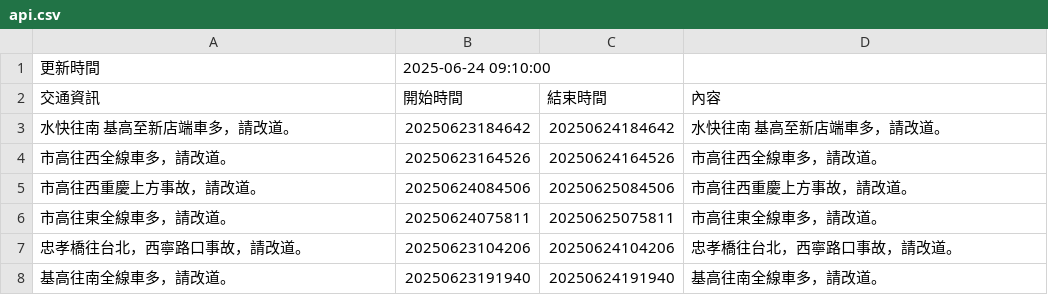
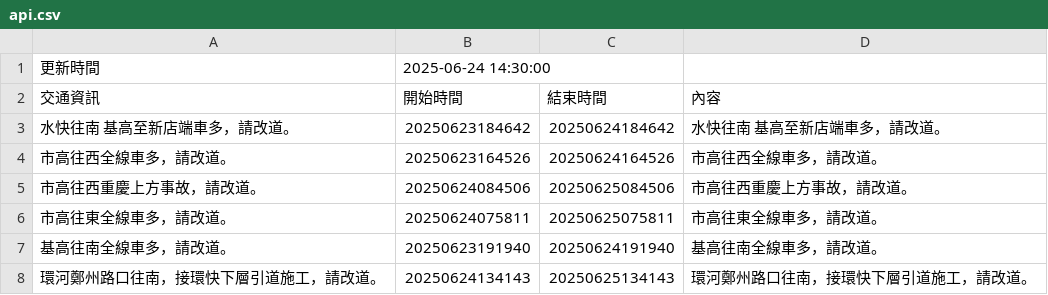
Before and after one commit to Brian-Su-tech/Open_Flatform_Mid, a CSV file: api.csv, drawn as a sheet.

Commit message:
daily crawl

```diff
--- a/api.csv
+++ b/api.csv
@@ -1,2 +1,2 @@
-更新時間,2025-06-24 09:10:00
+更新時間,2025-06-24 14:30:00
 交通資訊,開始時間,結束時間,內容
@@ -6,3 +6,3 @@
 市高往東全線車多，請改道。,20250624075811,20250625075811,市高往東全線車多，請改道。
-忠孝橋往台北，西寧路口事故，請改道。,20250623104206,20250624104206,忠孝橋往台北，西寧路口事故，請改道。
 基高往南全線車多，請改道。,20250623191940,20250624191940,基高往南全線車多，請改道。
+環河鄭州路口往南，接環快下層引道施工，請改道。,20250624134143,20250625134143,環河鄭州路口往南，接環快下層引道施工，請改道。
```
